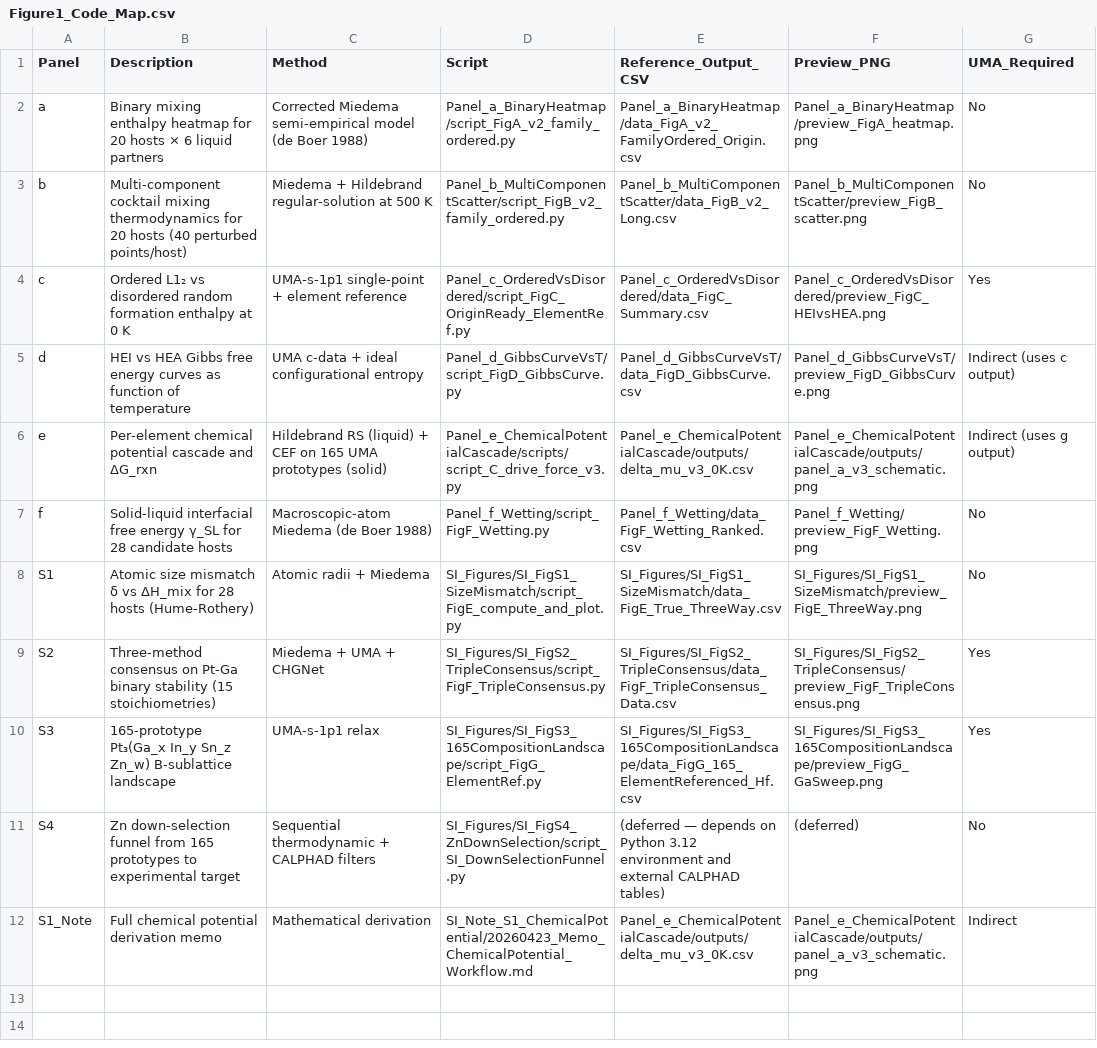
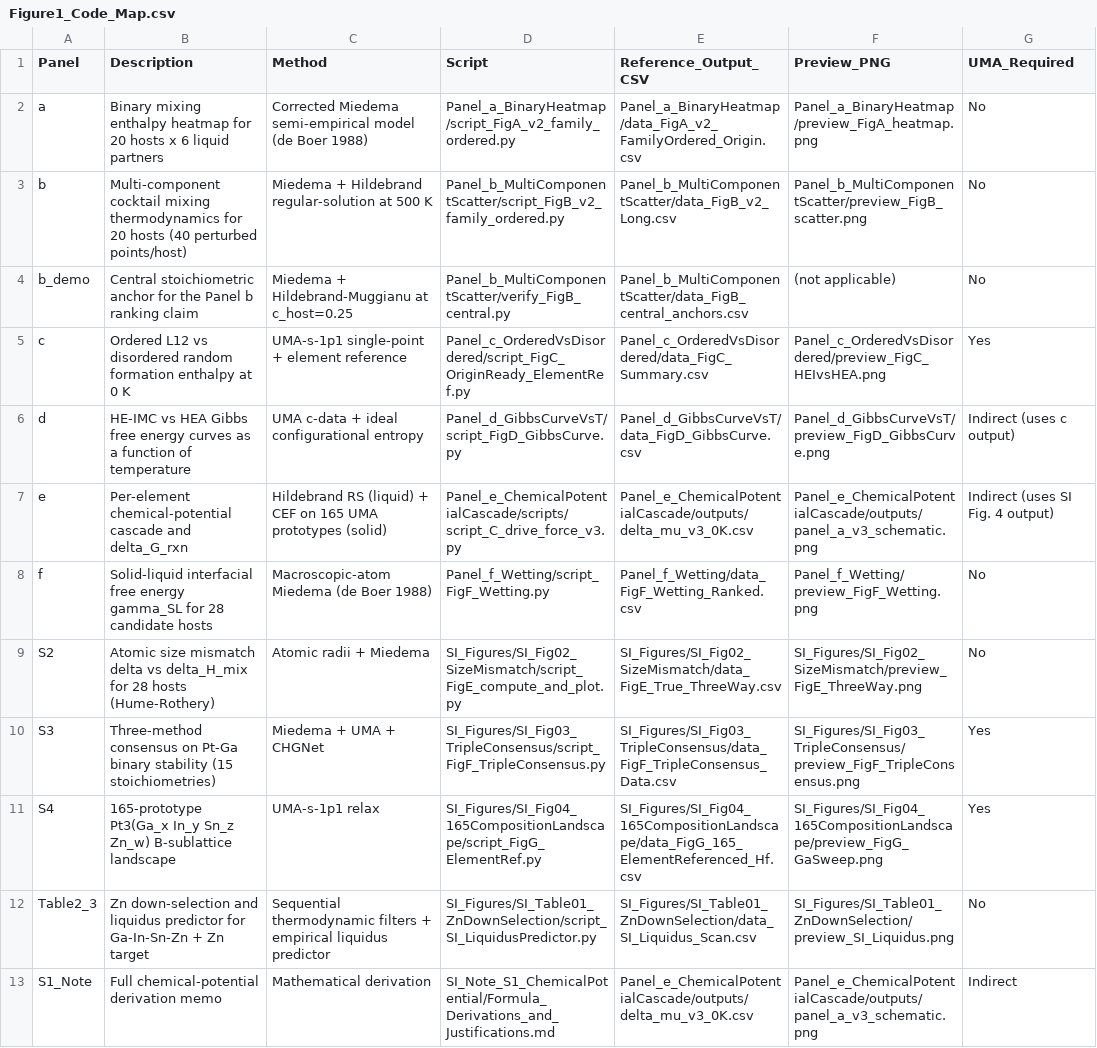
Before and after one commit to cui-group-ai-catalyst/PtGaInSnZn-HE-IMC, a CSV file: Figure1_Code_Map.csv, drawn as a sheet; removed rows and columns are numbered as before the commit, all else as after; the diff names each change by its address in the sheet, - before the commit and + after, or states it on an @@ line.

```diff
--- a/Figure1_Code_Map.csv
+++ b/Figure1_Code_Map.csv
-B2 (Description): …20 hosts × 6 liquid…
+B2 (Description): …20 hosts x 6 liquid…
+row 4: b_demo | Central stoichiometric anchor for the Panel b ranking claim | Miedema + Hildebrand-Muggianu at c_host=0.25 | Panel_b_MultiComponentScatter/verify_FigB_central.py | Panel_b_MultiComponentScatter/data_FigB_central_anchors.csv | (not applicable) | No
-B5 (Description): Ordered L1₂ vs disordered…
+B5 (Description): Ordered L12 vs disordered…
-B6 (Description): HEI vs HEA Gibbs free energy curves as function of…
+B6 (Description): HE-IMC vs HEA Gibbs free energy curves as a function of…
-B7 (Description): Per-element chemical potential cascade and ΔG_rxn
+B7 (Description): Per-element chemical-potential cascade and delta_G_rxn
-G7 (UMA_Required): Indirect (uses g output)
+G7 (UMA_Required): Indirect (uses SI Fig. 4 output)
-B8 (Description): …free energy γ_SL for 28…
+B8 (Description): …free energy gamma_SL for 28…
-row 8: S1 | Atomic size mismatch δ vs ΔH_mix for 28 hosts (Hume-Rothery) | Atomic radii + Miedema | SI_Figures/SI_FigS1_SizeMismatch/script_FigE_compute_and_plot.py | SI_Figures/SI_FigS1_SizeMismatch/data_FigE_True_ThreeWay.csv | SI_Figures/SI_FigS1_SizeMismatch/preview_FigE_ThreeWay.png | No
-B9 (Description): Three-method consensus on Pt-Ga binary stability (15 stoichiometries)
+B9 (Description): Atomic size mismatch delta vs delta_H_mix for 28 hosts (Hume-Rothery)
-C9 (Method): Miedema + UMA + CHGNet
+C9 (Method): Atomic radii + Miedema
-D9 (Script): SI_Figures/SI_FigS2_TripleConsensus/script_FigF_TripleConsensus.py
+D9 (Script): SI_Figures/SI_Fig02_SizeMismatch/script_FigE_compute_and_plot.py
-E9 (Reference_Output_CSV): SI_Figures/SI_FigS2_TripleConsensus/data_FigF_TripleConsensus_Data.csv
+E9 (Reference_Output_CSV): SI_Figures/SI_Fig02_SizeMismatch/data_FigE_True_ThreeWay.csv
-F9 (Preview_PNG): SI_Figures/SI_FigS2_TripleConsensus/preview_FigF_TripleConsensus.png
+F9 (Preview_PNG): SI_Figures/SI_Fig02_SizeMismatch/preview_FigE_ThreeWay.png
-G9 (UMA_Required): Yes
+G9 (UMA_Required): No
-B10 (Description): 165-prototype Pt₃(Ga_x In_y Sn_z Zn_w) B-sublattice landscape
+B10 (Description): Three-method consensus on Pt-Ga binary stability (15 stoichiometries)
-C10 (Method): UMA-s-1p1 relax
+C10 (Method): Miedema + UMA + CHGNet
-D10 (Script): SI_Figures/SI_FigS3_165CompositionLandscape/script_FigG_ElementRef.py
+D10 (Script): SI_Figures/SI_Fig03_TripleConsensus/script_FigF_TripleConsensus.py
-E10 (Reference_Output_CSV): SI_Figures/SI_FigS3_165CompositionLandscape/data_FigG_165_ElementReferenced_Hf.csv
+E10 (Reference_Output_CSV): SI_Figures/SI_Fig03_TripleConsensus/data_FigF_TripleConsensus_Data.csv
-F10 (Preview_PNG): SI_Figures/SI_FigS3_165CompositionLandscape/preview_FigG_GaSweep.png
+F10 (Preview_PNG): SI_Figures/SI_Fig03_TripleConsensus/preview_FigF_TripleConsensus.png
-B11 (Description): Zn down-selection funnel from 165 prototypes to experimental target
+B11 (Description): 165-prototype Pt3(Ga_x In_y Sn_z Zn_w) B-sublattice landscape
-C11 (Method): Sequential thermodynamic + CALPHAD filters
+C11 (Method): UMA-s-1p1 relax
-D11 (Script): SI_Figures/SI_FigS4_ZnDownSelection/script_SI_DownSelectionFunnel.py
+D11 (Script): SI_Figures/SI_Fig04_165CompositionLandscape/script_FigG_ElementRef.py
-E11 (Reference_Output_CSV): (deferred — depends on Python 3.12 environment and external CALPHAD tables)
+E11 (Reference_Output_CSV): SI_Figures/SI_Fig04_165CompositionLandscape/data_FigG_165_ElementReferenced_Hf.csv
-F11 (Preview_PNG): (deferred)
+F11 (Preview_PNG): SI_Figures/SI_Fig04_165CompositionLandscape/preview_FigG_GaSweep.png
-G11 (UMA_Required): No
+G11 (UMA_Required): Yes
+row 12: Table2_3 | Zn down-selection and liquidus predictor for Ga-In-Sn-Zn + Zn target | Sequential thermodynamic filters + empirical liquidus predictor | SI_Figures/SI_Table01_ZnDownSelection/script_SI_LiquidusPredictor.py | SI_Figures/SI_Table01_ZnDownSelection/data_SI_Liquidus_Scan.csv | SI_Figures/SI_Table01_ZnDownSelection/preview_SI_Liquidus.png | No
-B13 (Description): Full chemical potential derivation memo
+B13 (Description): Full chemical-potential derivation memo
-D13 (Script): SI_Note_S1_ChemicalPotential/20260423_Memo_ChemicalPotential_Workflow.md
+D13 (Script): SI_Note_S1_ChemicalPotential/Formula_Derivations_and_Justifications.md
```
Also changed, not shown: SI_Figures/SI_Fig04_165CompositionLandscape/data_FigG_OriginReady_RefPoints_regen.csv, 36 other files.
